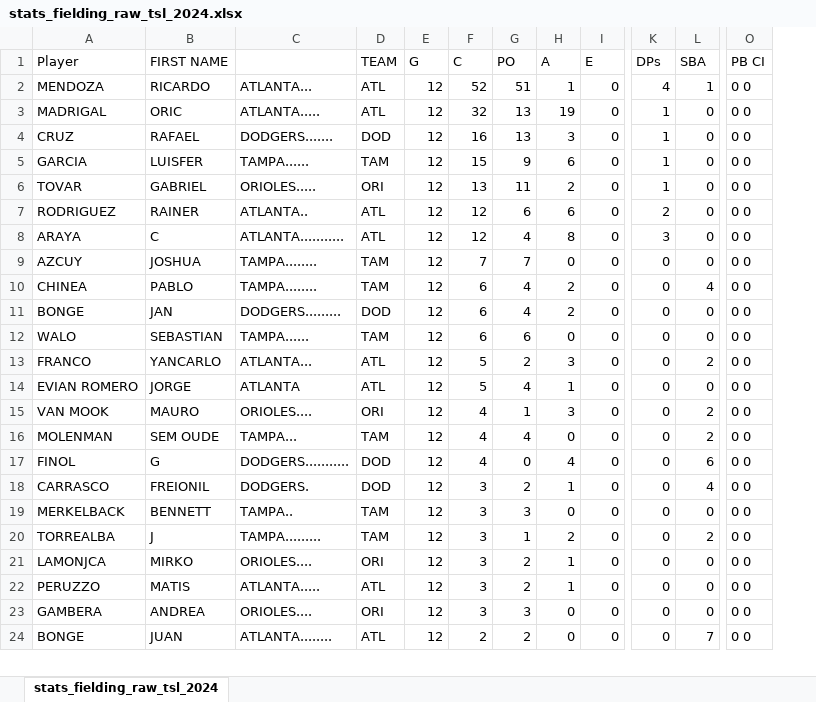
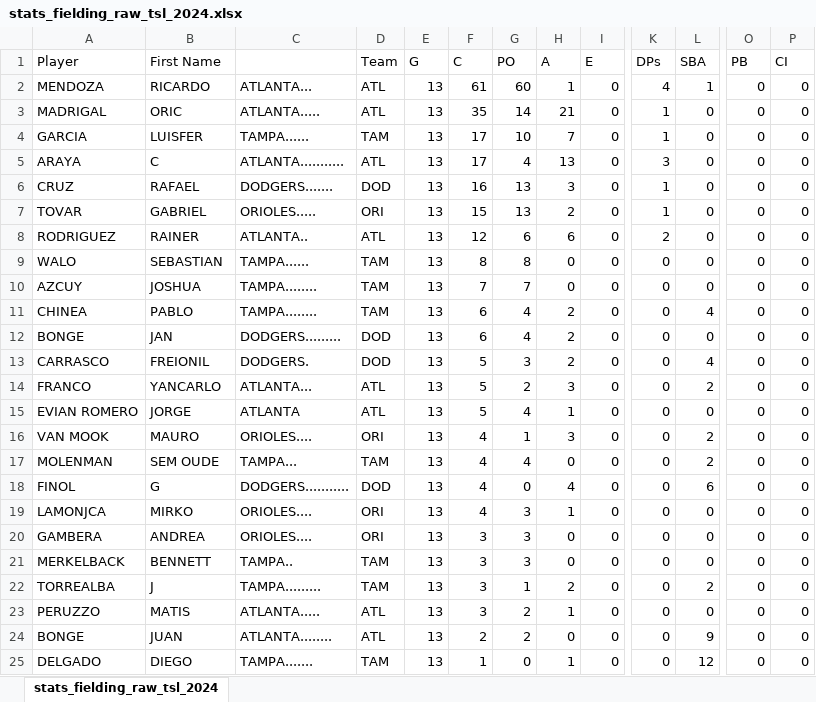
Before and after one commit to tonper19/ballgame, an Excel workbook: data/csv/stats_fielding_raw_tsl_2024.xlsx, sheet stats_fielding_raw_tsl_2024, drawn as a sheet; only a part is shown, gaps mark what is left out; values as stored, in another font and other column widths than the file's, no borders; removed rows and columns are numbered as before the commit, all else as after; rows hold the shown columns only; the diff covers the shown part only; the diff names each change by its address in the sheet, - before the commit and + after, or states it on an @@ line.

```diff
--- a/data/csv/stats_fielding_raw_tsl_2024.xlsx (sheet stats_fielding_raw_tsl_2024)
+++ b/data/csv/stats_fielding_raw_tsl_2024.xlsx (sheet stats_fielding_raw_tsl_2024)
-column O (PB CI), rows 2-4: all 0 0; rows 6-7: 0 0 | 0 0; rows 9-11: all 0 0; rows 13-17: all 0 0; rows 19-20: 0 0 | 0 0; row 22: 0 0; row 24: 0 0
+column O (PB), rows 2-3: 0 | 0; rows 6-8: all 0; rows 10-12: all 0; rows 14-18: all 0; rows 21-24: all 0
+column P (CI), rows 2-3: 0 | 0; rows 6-8: all 0; rows 10-12: all 0; rows 14-18: all 0; rows 21-24: all 0
-B1: FIRST NAME
+B1: First Name
-D1: TEAM
+D1: Team
-E2:E3 (G): 12
+E2:E3 (G): 13
-F2 (C): 52
+F2 (C): 61
-G2 (PO): 51
+G2 (PO): 60
-F3 (C): 32
+F3 (C): 35
-G3 (PO): 13
+G3 (PO): 14
-H3 (A): 19
+H3 (A): 21
+row 4: GARCIA | LUISFER | TAMPA...... | TAM | 13 | 17 | 10 | 7 | 0 | 1 | 0 | 0 | 0
+row 5: ARAYA | C | ATLANTA........... | ATL | 13 | 17 | 4 | 13 | 0 | 3 | 0 | 0 | 0
-E6 (G): 12
+E6 (G): 13
-row 5: GARCIA | LUISFER | TAMPA...... | TAM | 12 | 15 | 9 | 6 | 0 | 1 | 0 | 0 0
-E7:E8 (G): 12
+E7:E8 (G): 13
-F7 (C): 13
+F7 (C): 15
-G7 (PO): 11
+G7 (PO): 13
-row 8: ARAYA | C | ATLANTA........... | ATL | 12 | 12 | 4 | 8 | 0 | 3 | 0 | 0 0
+row 9: WALO | SEBASTIAN | TAMPA...... | TAM | 13 | 8 | 8 | 0 | 0 | 0 | 0 | 0 | 0
-E10:E12 (G): 12
+E10:E12 (G): 13
-row 12: WALO | SEBASTIAN | TAMPA...... | TAM | 12 | 6 | 6 | 0 | 0 | 0 | 0 | 0 0
+row 13: CARRASCO | FREIONIL | DODGERS. | DOD | 13 | 5 | 3 | 2 | 0 | 0 | 4 | 0 | 0
-E14:E18 (G): 12
+E14:E18 (G): 13
-row 18: CARRASCO | FREIONIL | DODGERS. | DOD | 12 | 3 | 2 | 1 | 0 | 0 | 4 | 0 0
+row 19: LAMONJCA | MIRKO | ORIOLES.... | ORI | 13 | 4 | 3 | 1 | 0 | 0 | 0 | 0 | 0
+row 20: GAMBERA | ANDREA | ORIOLES.... | ORI | 13 | 3 | 3 | 0 | 0 | 0 | 0 | 0 | 0
-E21:E22 (G): 12
+E21:E22 (G): 13
-row 21: LAMONJCA | MIRKO | ORIOLES.... | ORI | 12 | 3 | 2 | 1 | 0 | 0 | 0 | 0 0
-E23 (G): 12
+E23 (G): 13
-row 23: GAMBERA | ANDREA | ORIOLES.... | ORI | 12 | 3 | 3 | 0 | 0 | 0 | 0 | 0 0
-E24 (G): 12
+E24 (G): 13
-L24 (SBA): 7
+L24 (SBA): 9
+row 25: DELGADO | DIEGO | TAMPA....... | TAM | 13 | 1 | 0 | 1 | 0 | 0 | 12 | 0 | 0
```
Also changed, not shown: 14 added rows, 15 removed rows and 84 edited cells elsewhere in this sheet, formulas that keep their value, data/csv/stats_batting_raw_tsl_2024.xlsx, data/csv/stats_pitching_raw_tsl_2024.xlsx, 14 other files.
